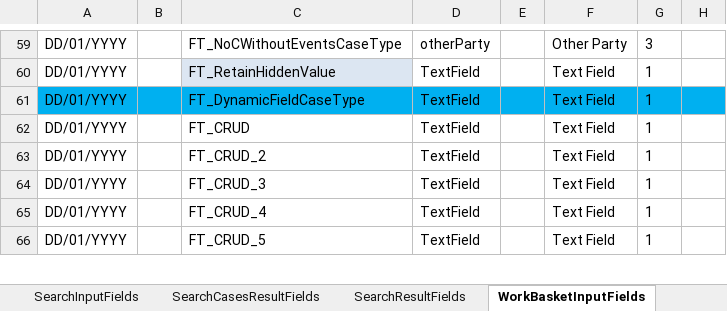
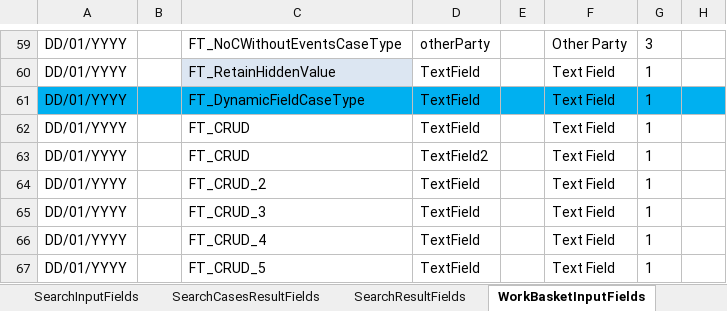
Before and after one commit to hmcts/ccd-test-definitions, an Excel workbook: src/main/resources/uk/gov/hmcts/ccd/test_definitions/excel/BEFTA_Master_Definition.xlsx, sheet WorkBasketInputFields, drawn as a sheet; only a part is shown, gaps mark what is left out; values as stored, in another font and other column widths than the file's, no borders; table styles not drawn; the diff names each change by its address in the sheet, - before the commit and + after, or states it on an @@ line.

```diff
--- a/src/main/resources/uk/gov/hmcts/ccd/test_definitions/excel/BEFTA_Master_Definition.xlsx (sheet WorkBasketInputFields)
+++ b/src/main/resources/uk/gov/hmcts/ccd/test_definitions/excel/BEFTA_Master_Definition.xlsx (sheet WorkBasketInputFields)
+row 63: DD/01/YYYY |  | FT_CRUD | TextField2 |  | Text Field | 1
```
Also changed, not shown: sheet CaseEventToFields, sheet CaseEvent, sheet AuthorisationCaseEvent, sheet AuthorisationCaseState, sheet SearchInputFields, sheet State, 5 more sheets, other sheet tabs, 2 other files.
